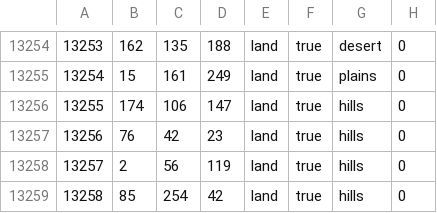
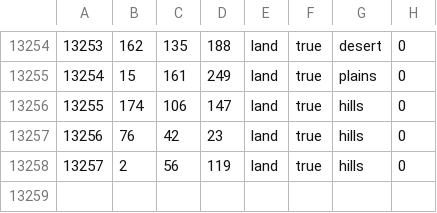
Before and after one commit to pieckenst/Cold-War--The-Iron-Curtain, a CSV file: Cold War Iron Curtain/map/definition.csv, drawn as a sheet; only a part is shown, gaps mark what is left out.

```diff
--- a/Cold War Iron Curtain/map/definition.csv
+++ b/Cold War Iron Curtain/map/definition.csv
@@ -13258,2 +13258 @@
 13257;2;56;119;land;true;hills;0
-13258;85;254;42;land;true;hills;0
```
Also changed, not shown: Cold War Iron Curtain/map/adjacencies.csv, 19 other files.
